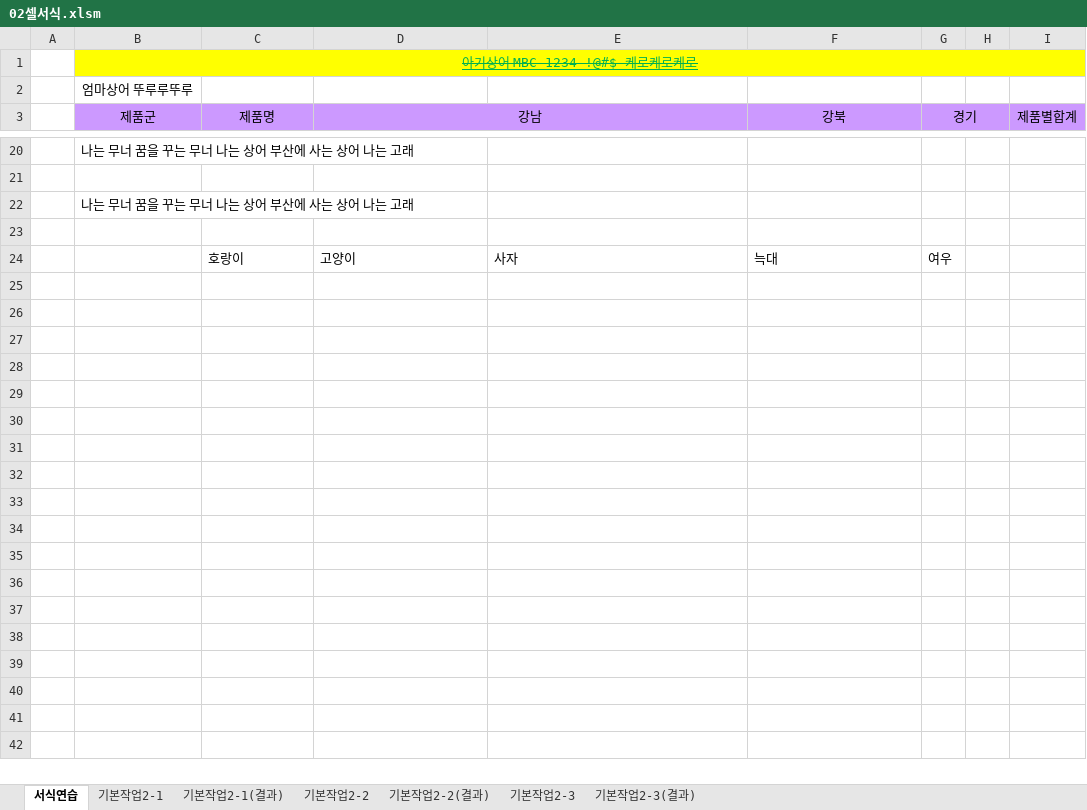
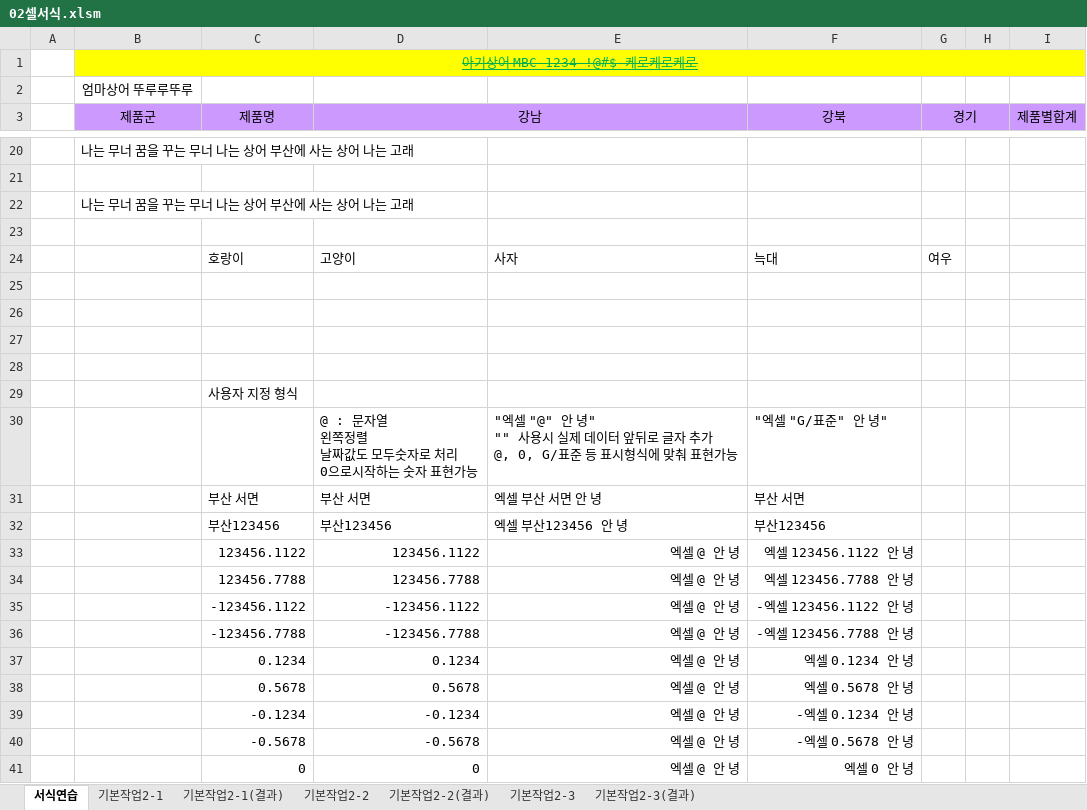
Before and after one commit to jx007s/AGI_EXCEL_2026_10, an Excel workbook: 이론/02셀서식.xlsm, sheet 서식연습, drawn as a sheet; only a part is shown, gaps mark what is left out; values as stored, in another font and other column widths than the file's, no borders; ↵ is a line break in a cell; the diff covers the shown part only; the diff names each change by its address in the sheet, - before the commit and + after, or states it on an @@ line.

```diff
--- a/이론/02셀서식.xlsm (sheet 서식연습)
+++ b/이론/02셀서식.xlsm (sheet 서식연습)
+row 25: (empty)
+row 26: (empty)
+row 27: (empty)
+row 28: (empty)
+row 29:  |  | 사용자 지정 형식
+row 30:  |  |  | @ : 문자열 ↵ 왼쪽정렬 ↵ 날짜값도 모두숫자로 처리 ↵ 0으로시작하는 숫자 표현가능 | "엑셀 "@" 안 녕" ↵ "" 사용시 실제 데이터 앞뒤로 글자 추가 ↵ @, 0, G/표준 등 표시형식에 맞춰 표현가능 | "엑셀 "G/표준" 안 녕"
+row 31:  |  | 부산 서면 | 부산 서면 | 엑셀 부산 서면 안 녕 | 부산 서면
+row 32:  |  | 부산123456 | 부산123456 | 엑셀 부산123456 안 녕 | 부산123456
+row 33:  |  | 123456.1122 | 123456.1122 | 엑셀 @ 안 녕 | 엑셀 123456.1122 안 녕
+row 34:  |  | 123456.7788 | 123456.7788 | 엑셀 @ 안 녕 | 엑셀 123456.7788 안 녕
+row 35:  |  | -123456.1122 | -123456.1122 | 엑셀 @ 안 녕 | -엑셀 123456.1122 안 녕
+row 36:  |  | -123456.7788 | -123456.7788 | 엑셀 @ 안 녕 | -엑셀 123456.7788 안 녕
+row 37:  |  | 0.1234 | 0.1234 | 엑셀 @ 안 녕 | 엑셀 0.1234 안 녕
+row 38:  |  | 0.5678 | 0.5678 | 엑셀 @ 안 녕 | 엑셀 0.5678 안 녕
+row 39:  |  | -0.1234 | -0.1234 | 엑셀 @ 안 녕 | -엑셀 0.1234 안 녕
+row 40:  |  | -0.5678 | -0.5678 | 엑셀 @ 안 녕 | -엑셀 0.5678 안 녕
+row 41:  |  | 0 | 0 | 엑셀 @ 안 녕 | 엑셀 0 안 녕
```
Also changed, not shown: 23 added rows elsewhere in this sheet, sheet 기본작업2-2, 1 other file.
